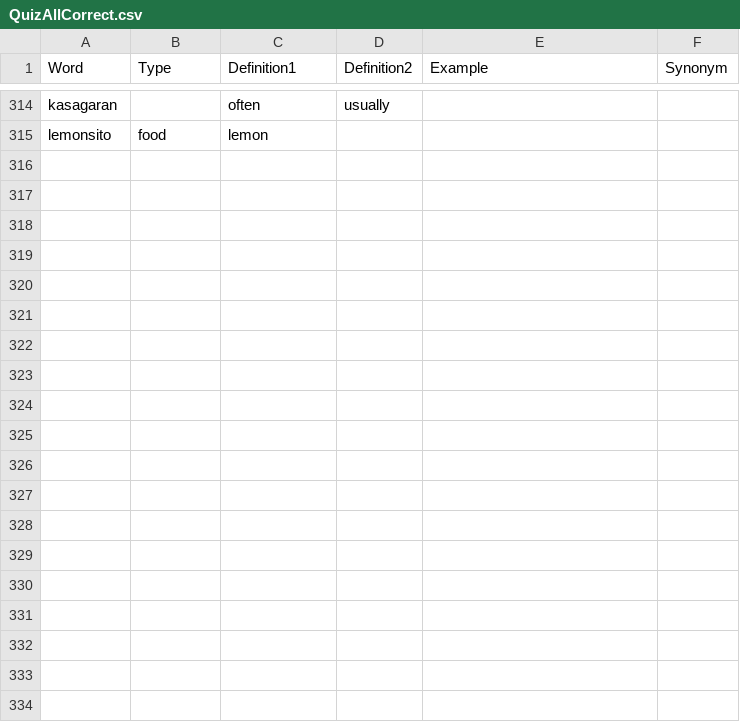
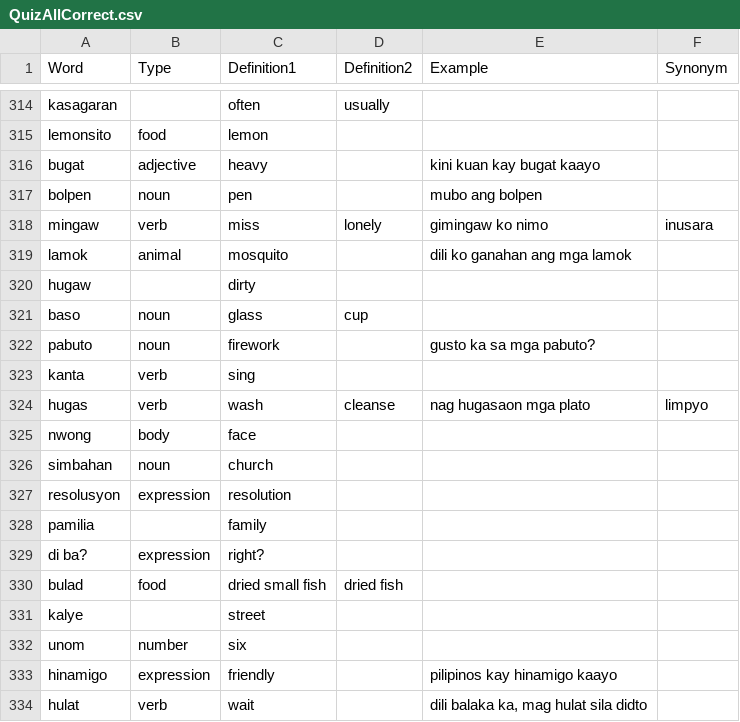
Before and after one commit to gradyarendain/Learn-Binisaya, a CSV file: QuizAllCorrect.csv, drawn as a sheet; only a part is shown, gaps mark what is left out; the diff covers the shown part only; the diff names each change by its address in the sheet, - before the commit and + after, or states it on an @@ line.

Commit message:
regular sync

```diff
--- a/QuizAllCorrect.csv
+++ b/QuizAllCorrect.csv
+row 316: bugat | adjective | heavy |  | kini kuan kay bugat kaayo
+row 317: bolpen | noun | pen |  | mubo ang bolpen
+row 318: mingaw | verb | miss | lonely | gimingaw ko nimo | inusara
+row 319: lamok | animal | mosquito |  | dili ko ganahan ang mga lamok
+row 320: hugaw |  | dirty
+row 321: baso | noun | glass | cup
+row 322: pabuto | noun | firework |  | gusto ka sa mga pabuto?
+row 323: kanta | verb | sing
+row 324: hugas | verb | wash | cleanse | nag hugasaon mga plato | limpyo
+row 325: nwong | body | face
+row 326: simbahan | noun | church
+row 327: resolusyon | expression | resolution
+row 328: pamilia |  | family
+row 329: di ba? | expression | right?
+row 330: bulad | food | dried small fish | dried fish
+row 331: kalye |  | street
+row 332: unom | number | six
+row 333: hinamigo | expression | friendly |  | pilipinos kay hinamigo kaayo
+row 334: hulat | verb | wait |  | dili balaka ka, mag hulat sila didto
```
Also changed, not shown: 26 added rows elsewhere in this file.
